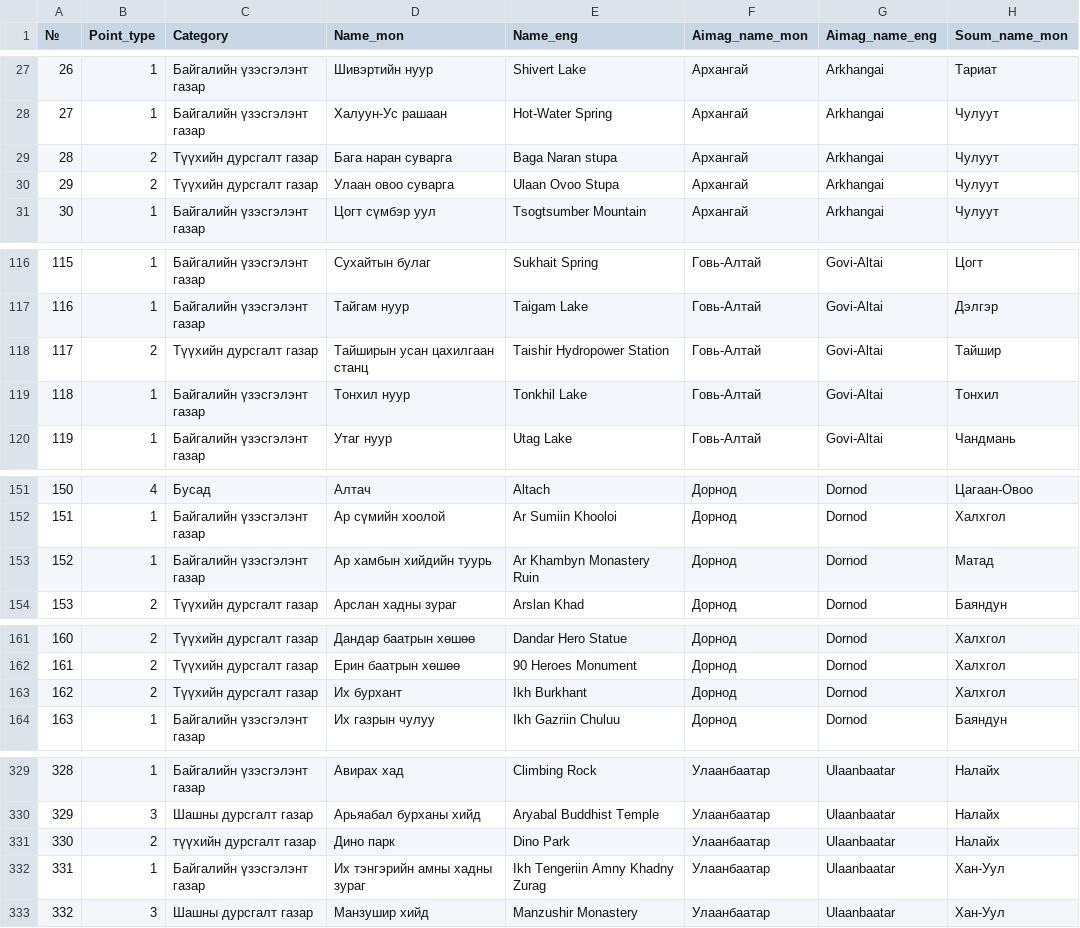
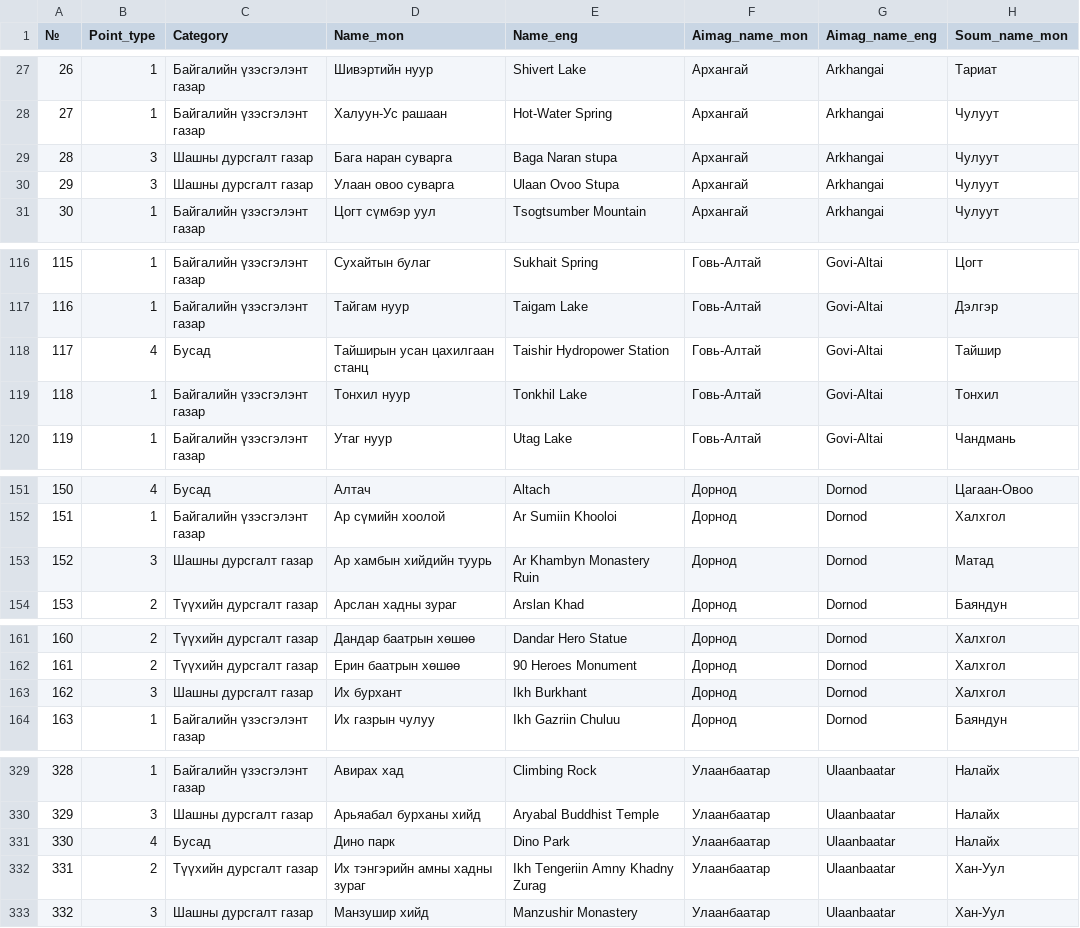
Before and after one commit to BayarChoijil/map, a CSV file: Nature_HIs_multi.csv, drawn as a sheet; only a part is shown, gaps mark what is left out; the diff covers the shown part only; the diff names each change by its address in the sheet, - before the commit and + after, or states it on an @@ line.

Commit message:
Add files via upload

```diff
--- a/Nature_HIs_multi.csv
+++ b/Nature_HIs_multi.csv
-B29:B30 (Point_type): 2
+B29:B30 (Point_type): 3
-C29:C30 (Category): Түүхийн дурсгалт газар
+C29:C30 (Category): Шашны дурсгалт газар
-B118 (Point_type): 2
+B118 (Point_type): 4
-C118 (Category): Түүхийн дурсгалт газар
+C118 (Category): Бусад
-B153 (Point_type): 1
+B153 (Point_type): 3
-C153 (Category): Байгалийн үзэсгэлэнт газар
+C153 (Category): Шашны дурсгалт газар
-B163 (Point_type): 2
+B163 (Point_type): 3
-C163 (Category): Түүхийн дурсгалт газар
+C163 (Category): Шашны дурсгалт газар
-B331 (Point_type): 2
+B331 (Point_type): 4
-C331 (Category): түүхийн дурсгалт газар
+C331 (Category): Бусад
-B332 (Point_type): 1
+B332 (Point_type): 2
-C332 (Category): Байгалийн үзэсгэлэнт газар
+C332 (Category): Түүхийн дурсгалт газар
```
Also changed, not shown: 3 edited cells elsewhere in this file.
